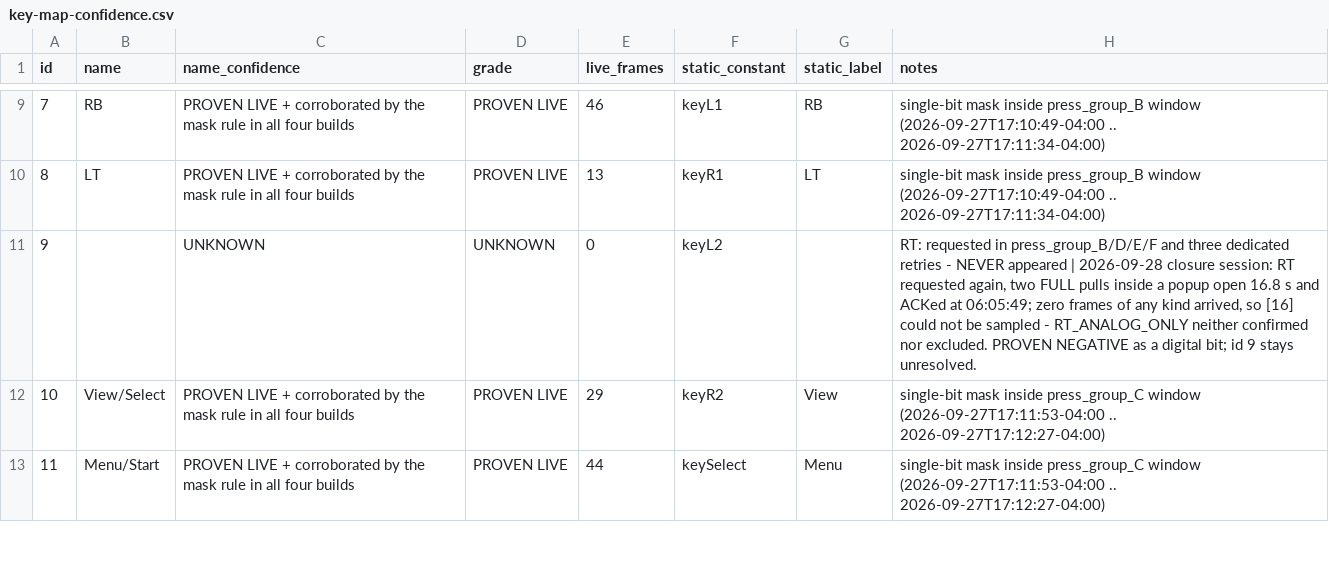
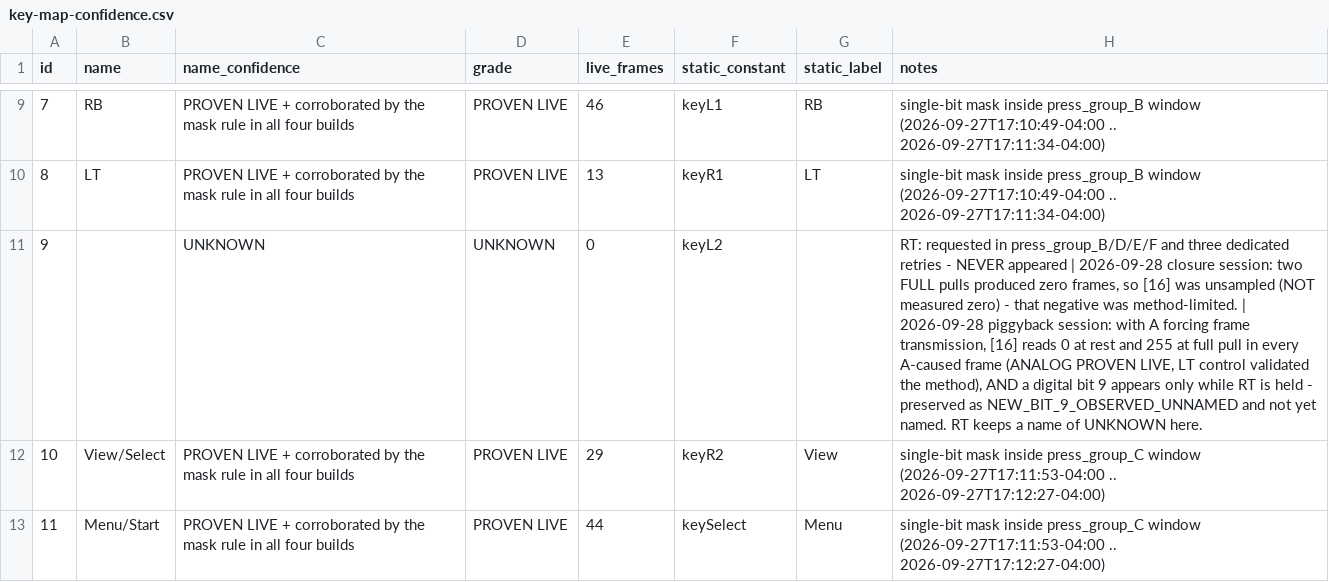
Before and after one commit to feshinkof-boop/armorx-toolkit, a CSV file: results/final/key-map-confidence.csv, drawn as a sheet; only a part is shown, gaps mark what is left out.

Commit message:
research: test RT analog state through D2 piggyback sampling
results/experiments/rt-analog-piggyback-20260928-061800/:
- Method: analog-only movement emits no frame, so read the analog fields inside frames whose
  transmission a DIGITAL event (A) forces.
- P0 baseline: 204 valid frames, bit 0 only, byte[15]=0 and byte[16]=0 in all 56 A-caused frames.
- P1 LT positive control: byte[15]=255 in all 36 A-caused frames while LT held, byte[16] stays 0
  -> LT_ANALOG_PIGGYBACK_PROVEN (method validated and selective).
- P2 RT: byte[16]=255 in all 40 A-caused frames, byte[15] flat, idle frames back to 0, 2 holds;
  P2R repeat: 52/52 again over 2 more holds.
  -> RT_ANALOG_PROVEN_LIVE__PLUS_DIGITAL_BIT_OBSERVED (rest 0, full pull 255, scale 0..255).
- The brief's criterion 2 (no RT digital bit) is NOT met: mask bit 9 appeared only in the RT-held
  windows (513/512), so the result is NOT labelled analog-only. Bit 9 preserved as
  NEW_BIT_9_OBSERVED_UNNAMED, deliberately unnamed; ledger KEY-U-003 opened to confirm it.
- The earlier 'RT = PROVEN_NEGATIVE as a digital bit' is superseded as METHOD-LIMITED, not deleted:
  RT alone emits no frame, so [16] was unsampled rather than measured zero.
- HCI: P1 and P2R corroborated exactly (189/208 notifications); P0 and P2 not covered because btmon
  stopped writing mid-session - stated as a limitation.
- D2 OFF (a505d2007c) in every window; no D7/D8/config write; read-only D6 bdef9c61... MATCH.
- 245 tests / 12 subtests / 0 failed (+16: fixtures for baseline extraction, LT control detection,
  RT change detection, no-change classification, and the real-artifact assertions).

```diff
--- a/results/final/key-map-confidence.csv
+++ b/results/final/key-map-confidence.csv
@@ -10,3 +10,3 @@ id,name,name_confidence,grade,live_frames,static_constant,static_label,notes
 8,LT,PROVEN LIVE + corroborated by the mask rule in all four builds,PROVEN LIVE,13,keyR1,LT,single-bit mask inside press_group_B window (2026-09-27T17:10:49-04:00 .. 2026-09-27T17:11:34-04:00)
-9,,UNKNOWN,UNKNOWN,0,keyL2,,"RT: requested in press_group_B/D/E/F and three dedicated retries - NEVER appeared | 2026-09-28 closure session: RT requested again, two FULL pulls inside a popup open 16.8 s and ACKed at 06:05:49; zero frames of any kind arrived, so [16] could not be sampled - RT_ANALOG_ONLY neither confirmed nor excluded. PROVEN NEGATIVE as a digital bit; id 9 stays unresolved."
+9,,UNKNOWN,UNKNOWN,0,keyL2,,"RT: requested in press_group_B/D/E/F and three dedicated retries - NEVER appeared | 2026-09-28 closure session: two FULL pulls produced zero frames, so [16] was unsampled (NOT measured zero) - that negative was method-limited. | 2026-09-28 piggyback session: with A forcing frame transmission, [16] reads 0 at rest and 255 at full pull in every A-caused frame (ANALOG PROVEN LIVE, LT control validated the method), AND a digital bit 9 appears only while RT is held - preserved as NEW_BIT_9_OBSERVED_UNNAMED and not yet named. RT keeps a name of UNKNOWN here."
 10,View/Select,PROVEN LIVE + corroborated by the mask rule in all four builds,PROVEN LIVE,29,keyR2,View,single-bit mask inside press_group_C window (2026-09-27T17:11:53-04:00 .. 2026-09-27T17:12:27-04:00)
```
Also changed, not shown: 36 other files.
